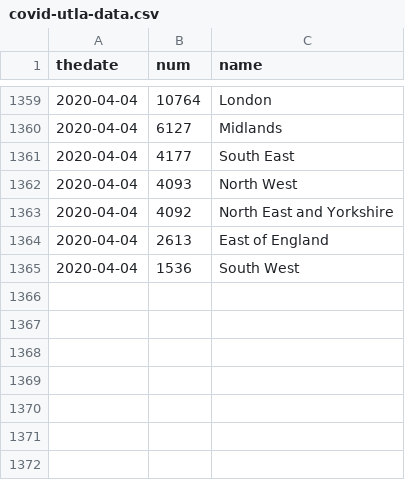
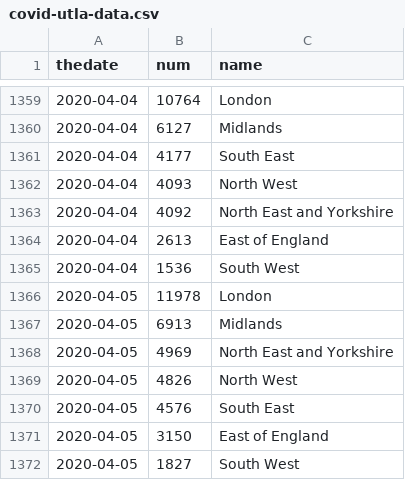
Before and after one commit to RichardPilbery/coronavirus, a CSV file: covid-utla-data.csv, drawn as a sheet; only a part is shown, gaps mark what is left out.

```diff
--- a/covid-utla-data.csv
+++ b/covid-utla-data.csv
@@ -1365 +1365,8 @@ thedate,num,name
 2020-04-04,1536,South West
+2020-04-05,11978,London
+2020-04-05,6913,Midlands
+2020-04-05,4969,North East and Yorkshire
+2020-04-05,4826,North West
+2020-04-05,4576,South East
+2020-04-05,3150,East of England
+2020-04-05,1827,South West
```
Also changed, not shown: coronavirus-data.csv, covid-general-data.csv, 2 other files.
